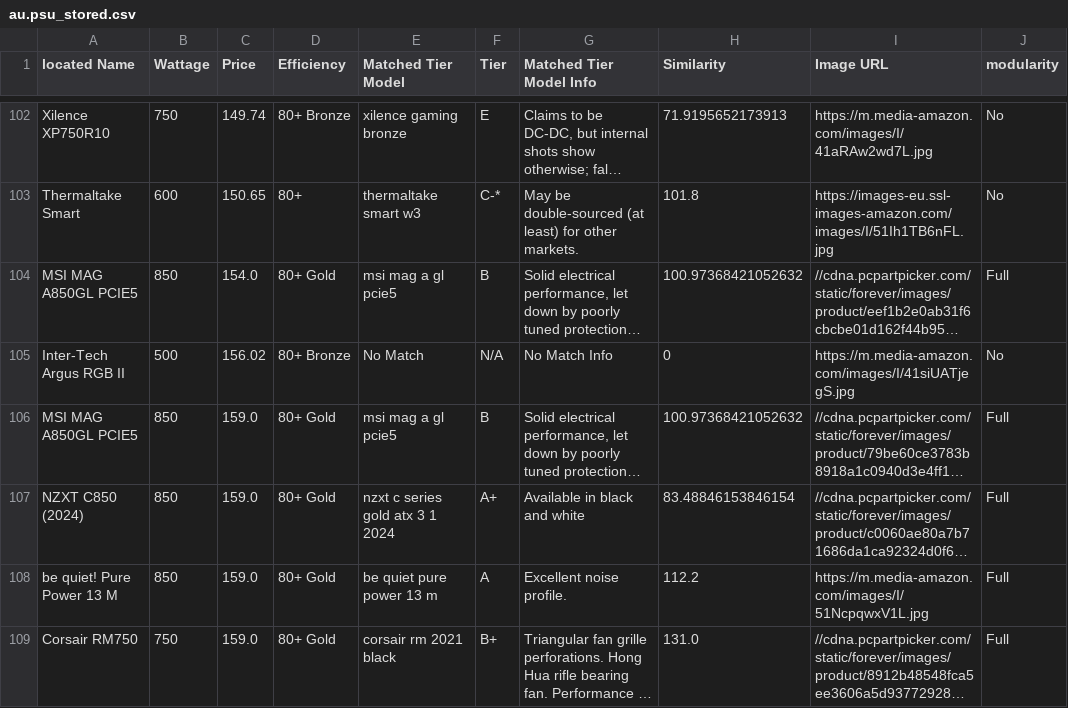
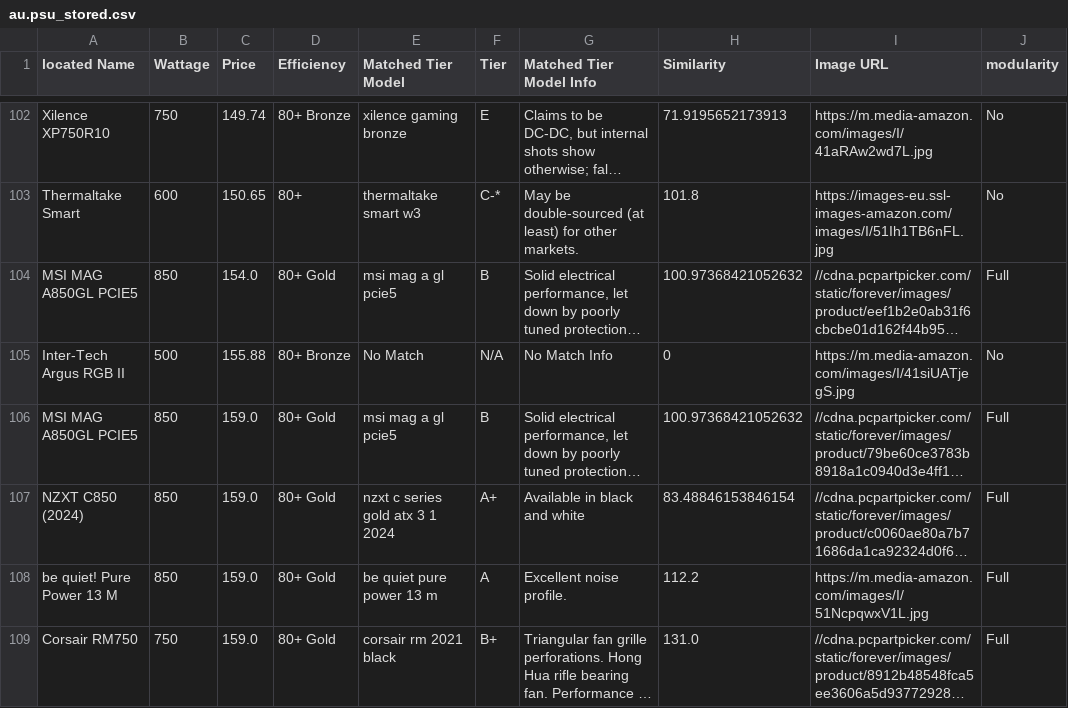
Before and after one commit to Cheesysponge/psuTierSorter, a CSV file: au.psu_stored.csv, drawn as a sheet; only a part is shown, gaps mark what is left out; long unchanged cells end in …; the diff covers the shown part only; the diff names each change by its address in the sheet, - before the commit and + after, or states it on an @@ line.

```diff
--- a/au.psu_stored.csv
+++ b/au.psu_stored.csv
-C105 (Price): 156.02
+C105 (Price): 155.88
```
Also changed, not shown: 7 added rows, 7 removed rows, 2 moved rows and 5 edited cells elsewhere in this file, ca.psu_stored.csv, psu_stored.csv, 3 other files.
